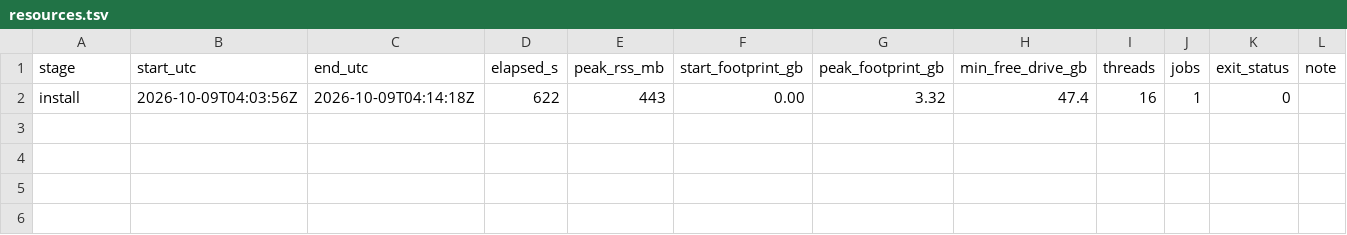
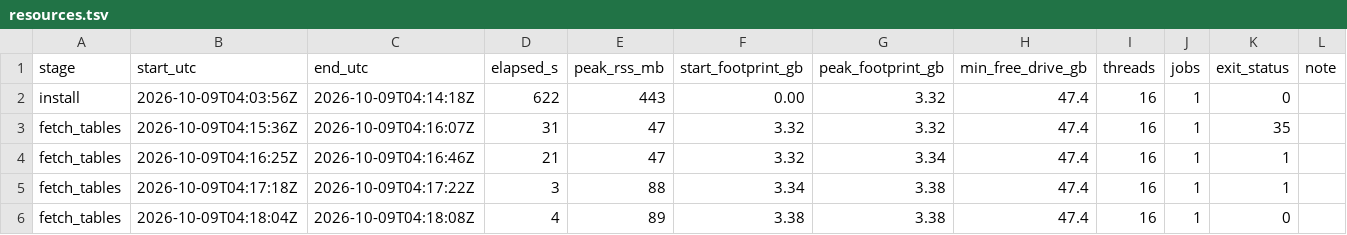
Before and after one commit to Qasim-Hussain-Code/pcan_assembly_dependence, a TSV file: logs/resources.tsv, drawn as a sheet.

Commit message:
add_fetch_tables

```diff
--- a/logs/resources.tsv
+++ b/logs/resources.tsv
@@ -2 +2,5 @@ stage	start_utc	end_utc	elapsed_s	peak_rss_mb	start_footprint_gb	peak_footprint_
 install	2026-10-09T04:03:56Z	2026-10-09T04:14:18Z	622	443	0.00	3.32	47.4	16	1	0	
+fetch_tables	2026-10-09T04:15:36Z	2026-10-09T04:16:07Z	31	47	3.32	3.32	47.4	16	1	35	
+fetch_tables	2026-10-09T04:16:25Z	2026-10-09T04:16:46Z	21	47	3.32	3.34	47.4	16	1	1	
+fetch_tables	2026-10-09T04:17:18Z	2026-10-09T04:17:22Z	3	88	3.34	3.38	47.4	16	1	1	
+fetch_tables	2026-10-09T04:18:04Z	2026-10-09T04:18:08Z	4	89	3.38	3.38	47.4	16	1	0	
```
Also changed, not shown: 6 other files.
